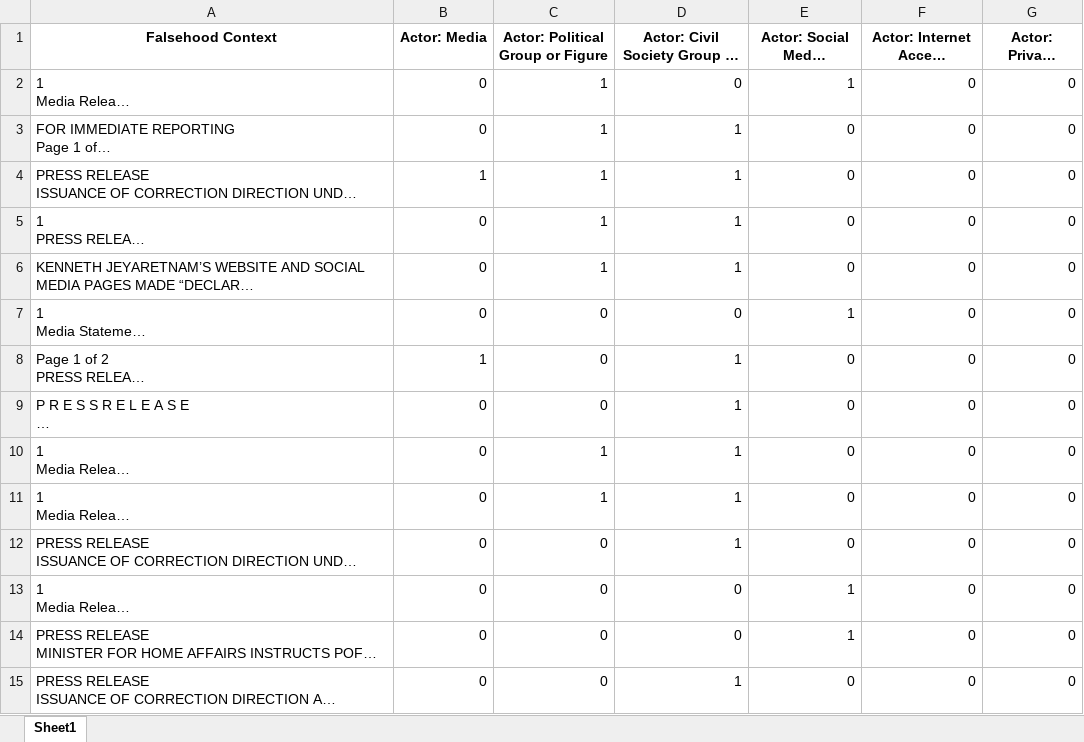
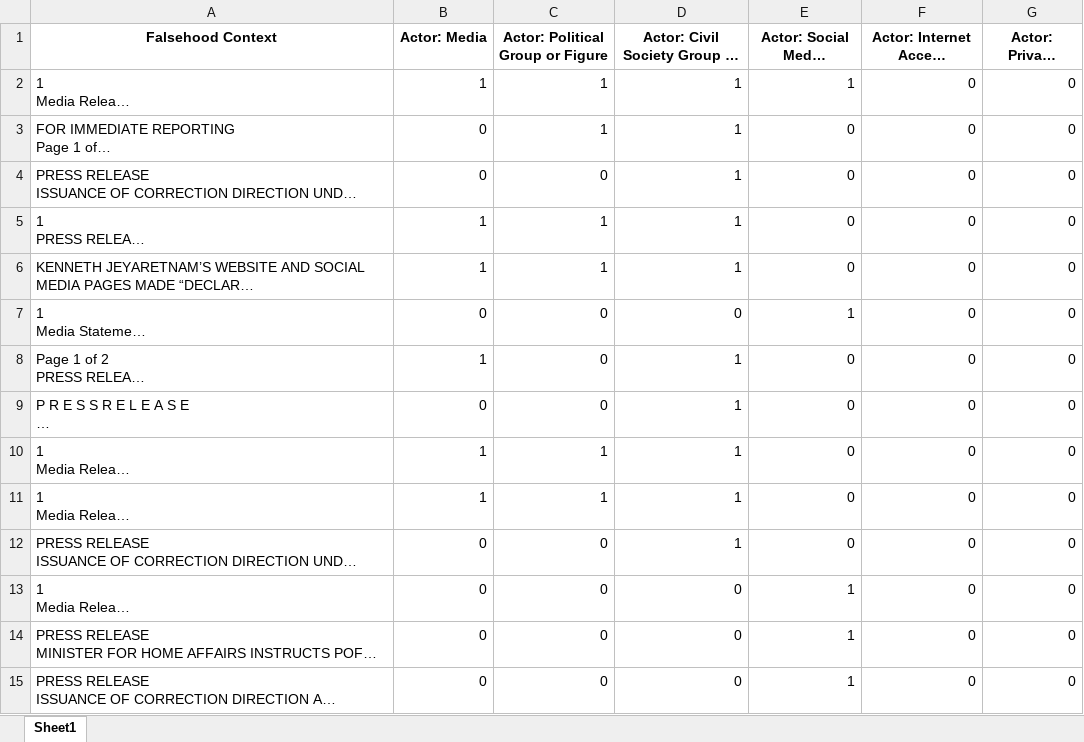
Before and after one commit to szanislaw/pofma-sentiment-analysis, an Excel workbook: inference/pofma_predictions.xlsx, sheet Sheet1, drawn as a sheet; only a part is shown; long unchanged cells end in …; values as stored, in another font and other column widths than the file's, no borders; the diff covers the shown part only; the diff names each change by its address in the sheet, - before the commit and + after, or states it on an @@ line.

```diff
--- a/inference/pofma_predictions.xlsx (sheet Sheet1)
+++ b/inference/pofma_predictions.xlsx (sheet Sheet1)
-B2 (Actor: Media): 0
+B2 (Actor: Media): 1
-D2: 0
+D2: 1
-B4 (Actor: Media): 1
+B4 (Actor: Media): 0
-C4 (Actor: Political Group or Figure): 1
+C4 (Actor: Political Group or Figure): 0
-B5:B6 (Actor: Media): 0
+B5:B6 (Actor: Media): 1
-B10:B11 (Actor: Media): 0
+B10:B11 (Actor: Media): 1
-D15: 1
+D15: 0
-E15 (Actor: Social Media Platform): 0
+E15 (Actor: Social Media Platform): 1
```
Also changed, not shown: 80 edited cells elsewhere in this sheet, inference/eyeball_predictions.xlsx, 22 other files.
